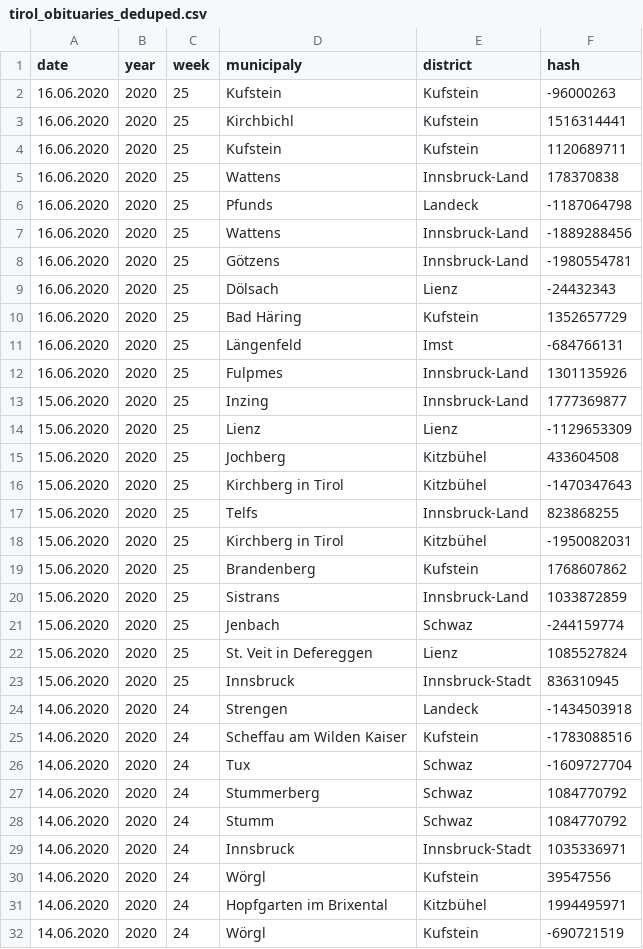
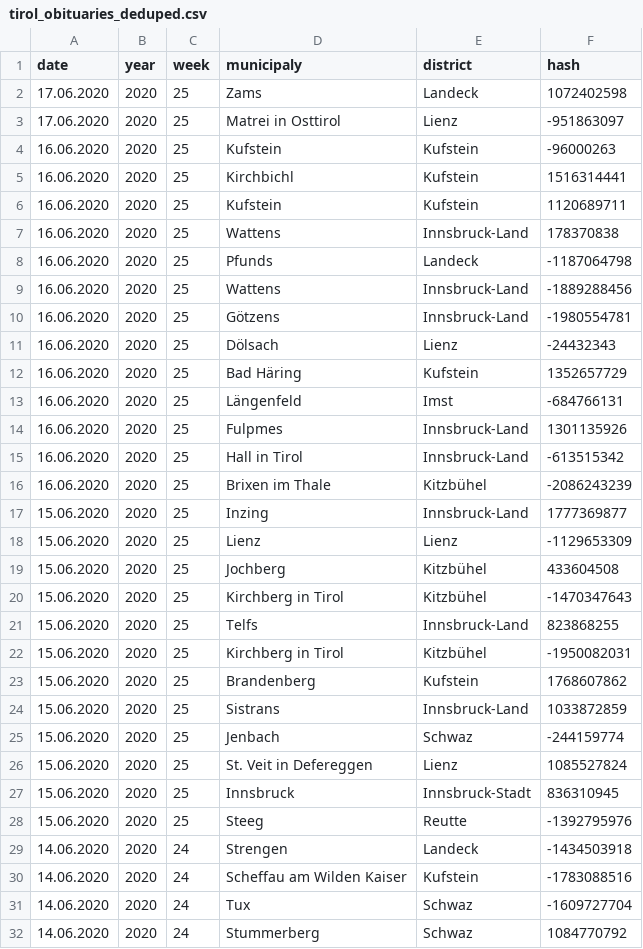
Before and after one commit to walterra/covid-19-tirol-ds, a CSV file: data/tirol_obituaries_deduped.csv, drawn as a sheet; only a part is shown; the shorter side is filled out with more unchanged rows; the diff names each change by its address in the sheet, - before the commit and + after, or states it on an @@ line.

```diff
--- a/data/tirol_obituaries_deduped.csv
+++ b/data/tirol_obituaries_deduped.csv
+row 2: 17.06.2020 | 2020 | 25 | Zams | Landeck | 1072402598
+row 3: 17.06.2020 | 2020 | 25 | Matrei in Osttirol | Lienz | -951863097
+row 15: 16.06.2020 | 2020 | 25 | Hall in Tirol | Innsbruck-Land | -613515342
+row 16: 16.06.2020 | 2020 | 25 | Brixen im Thale | Kitzbühel | -2086243239
+row 28: 15.06.2020 | 2020 | 25 | Steeg | Reutte | -1392795976
```
Also changed, not shown: data/tirol_obituaries_deduped_weekly_outlier_detection_features.csv, 10 other files.
